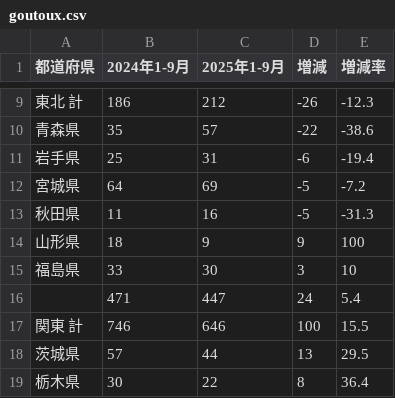
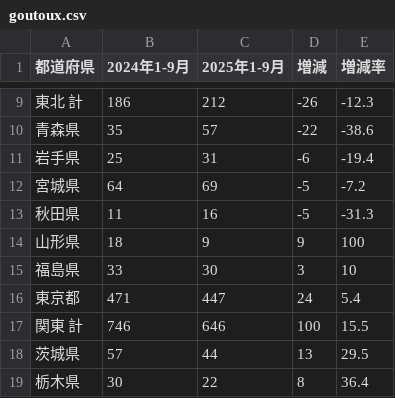
Before and after one commit to e20030415m-sys/goutou, a CSV file: goutoux.csv, drawn as a sheet; only a part is shown, gaps mark what is left out.

Commit message:
Update goutoux.csv

```diff
--- a/goutoux.csv
+++ b/goutoux.csv
@@ -15,3 +15,3 @@
 福島県,33,30,3,10
-,471,447,24,5.4
+東京都,471,447,24,5.4
 関東　計,746,646,100,15.5
```
